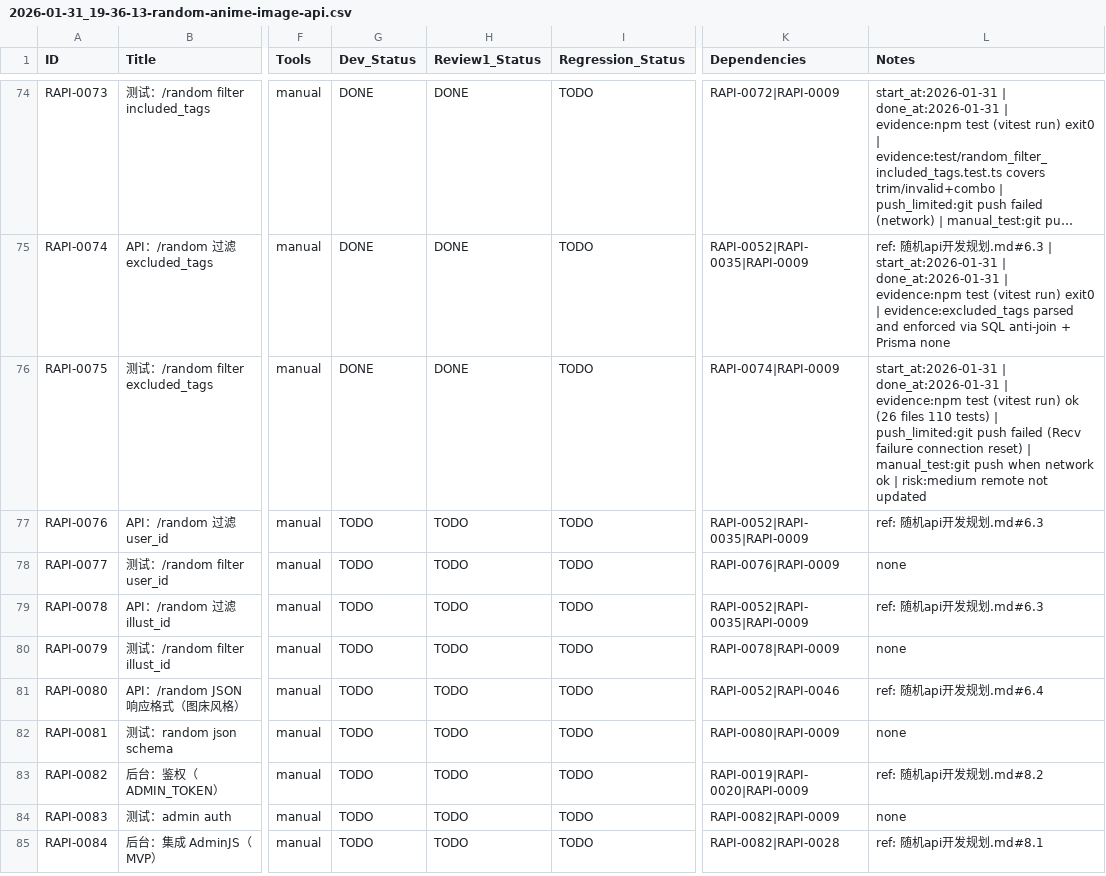
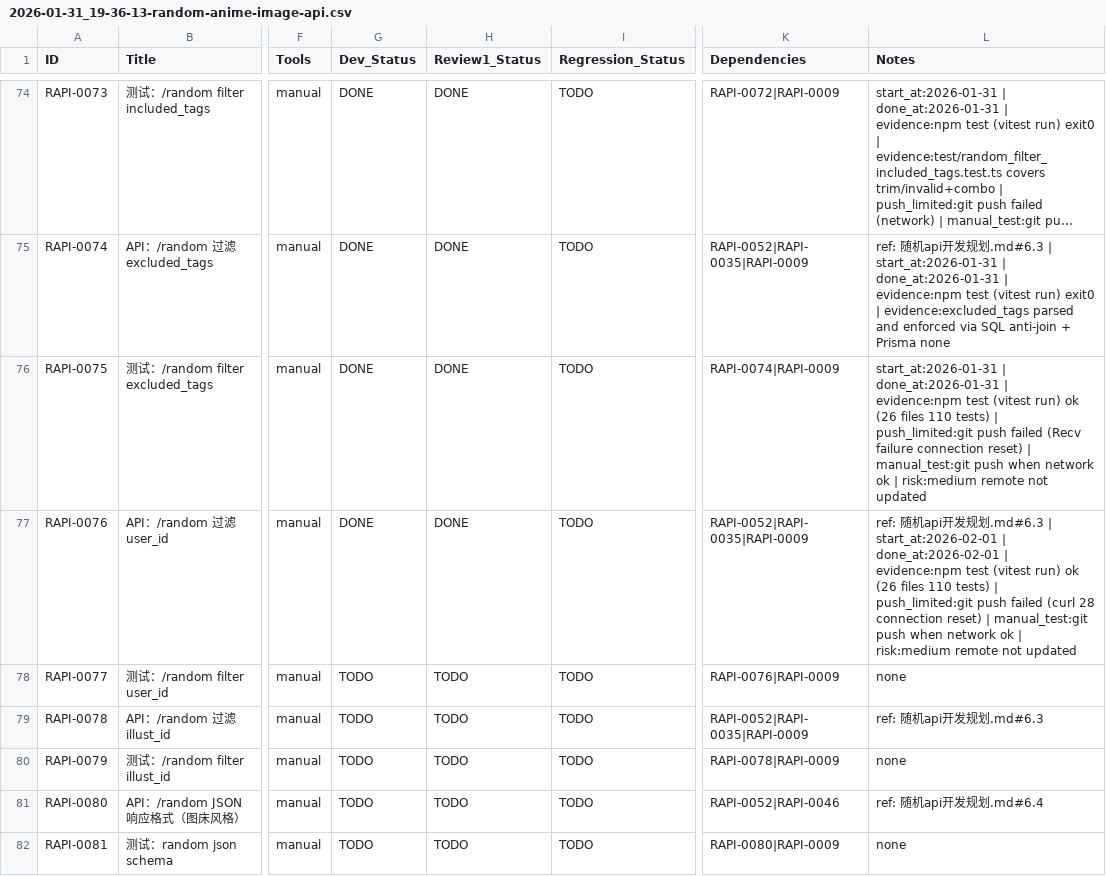
Before and after one commit to inliver233/Random-Pixiv-img-api, a CSV file: issues/2026-01-31_19-36-13-random-anime-image-api.csv, drawn as a sheet; only a part is shown, gaps mark what is left out; the shorter side is filled out with more unchanged rows; long unchanged cells end in …; the diff names each change by its address in the sheet, - before the commit and + after, or states it on an @@ line.

Commit message:
[RAPI-0076] API：/random 过滤 user_id

```diff
--- a/issues/2026-01-31_19-36-13-random-anime-image-api.csv
+++ b/issues/2026-01-31_19-36-13-random-anime-image-api.csv
-G77 (Dev_Status): TODO
+G77 (Dev_Status): DONE
-H77 (Review1_Status): TODO
+H77 (Review1_Status): DONE
-L77 (Notes): …发规划.md#6.3
+L77 (Notes): …发规划.md#6.3 | start_at:2026-02-01 | done_at:2026-02-01 | evidence:npm test (vitest run) ok (26 files 110 tests) | push_limited:git push failed (curl 28 connection reset) | manual_test:git push when network ok | risk:medium remote not updated
```
Also changed, not shown: 2 other files.
